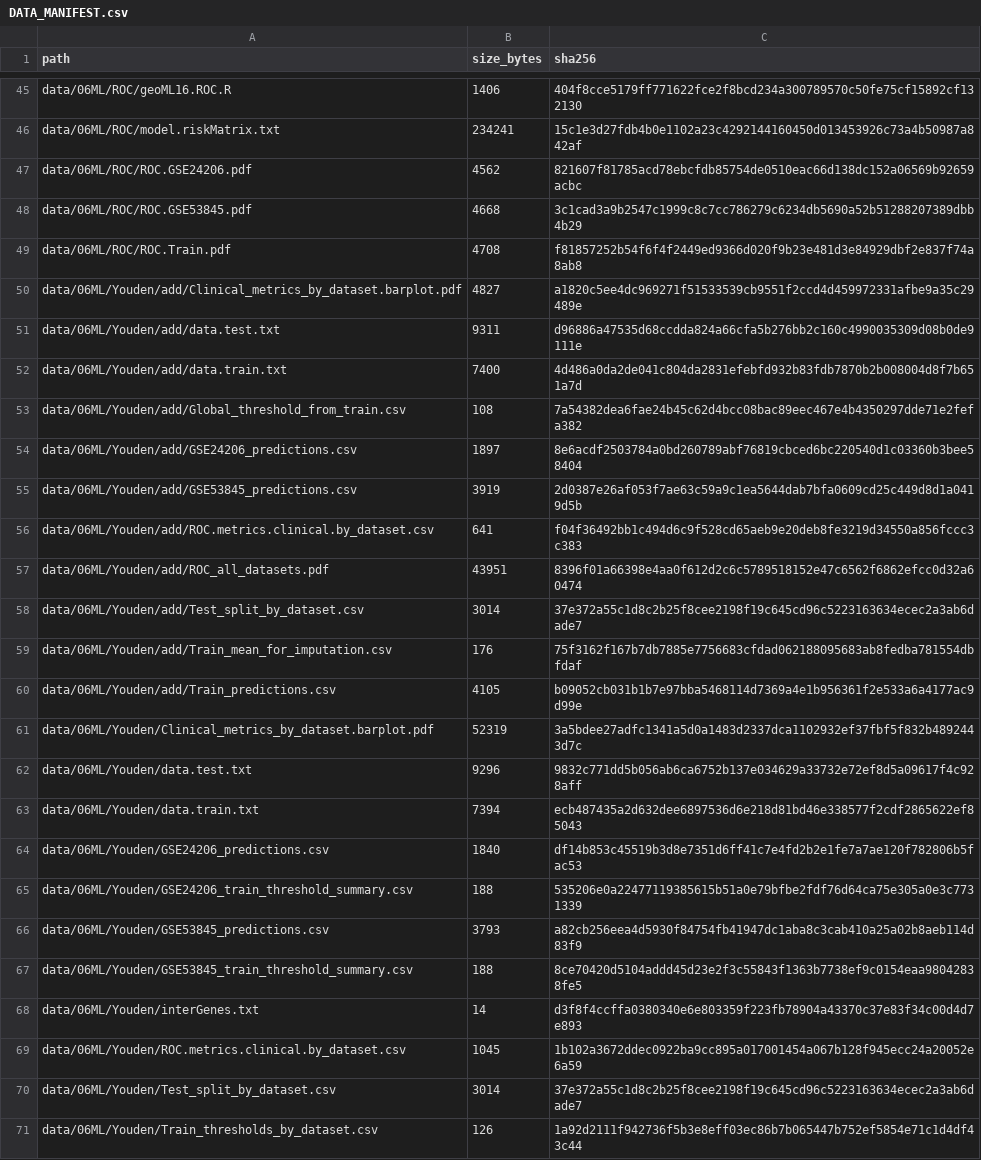
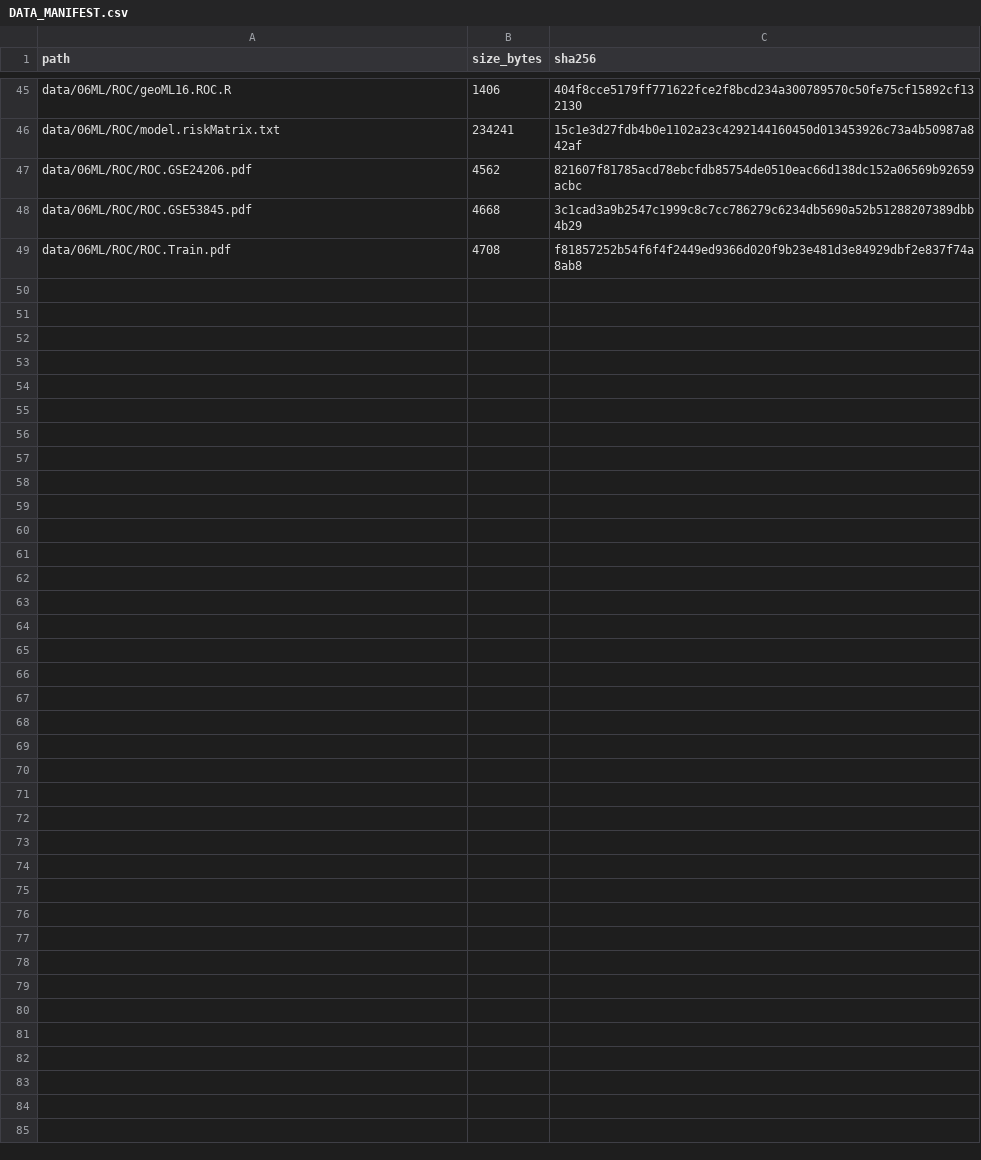
Before and after one commit to 14536214057/PLOS-ONE, a CSV file: DATA_MANIFEST.csv, drawn as a sheet; only a part is shown, gaps mark what is left out.

Commit message:
Remove Youden analysis directory

```diff
--- a/DATA_MANIFEST.csv
+++ b/DATA_MANIFEST.csv
@@ -49,23 +49 @@
 "data/06ML/ROC/ROC.Train.pdf","4708","f81857252b54f6f4f2449ed9366d020f9b23e481d3e84929dbf2e837f74a8ab8"
-"data/06ML/Youden/add/Clinical_metrics_by_dataset.barplot.pdf","4827","a1820c5ee4dc969271f51533539cb9551f2ccd4d459972331afbe9a35c29489e"
-"data/06ML/Youden/add/data.test.txt","9311","d96886a47535d68ccdda824a66cfa5b276bb2c160c4990035309d08b0de9111e"
-"data/06ML/Youden/add/data.train.txt","7400","4d486a0da2de041c804da2831efebfd932b83fdb7870b2b008004d8f7b651a7d"
-"data/06ML/Youden/add/Global_threshold_from_train.csv","108","7a54382dea6fae24b45c62d4bcc08bac89eec467e4b4350297dde71e2fefa382"
-"data/06ML/Youden/add/GSE24206_predictions.csv","1897","8e6acdf2503784a0bd260789abf76819cbced6bc220540d1c03360b3bee58404"
-"data/06ML/Youden/add/GSE53845_predictions.csv","3919","2d0387e26af053f7ae63c59a9c1ea5644dab7bfa0609cd25c449d8d1a0419d5b"
-"data/06ML/Youden/add/ROC.metrics.clinical.by_dataset.csv","641","f04f36492bb1c494d6c9f528cd65aeb9e20deb8fe3219d34550a856fccc3c383"
-"data/06ML/Youden/add/ROC_all_datasets.pdf","43951","8396f01a66398e4aa0f612d2c6c5789518152e47c6562f6862efcc0d32a60474"
-"data/06ML/Youden/add/Test_split_by_dataset.csv","3014","37e372a55c1d8c2b25f8cee2198f19c645cd96c5223163634ecec2a3ab6dade7"
-"data/06ML/Youden/add/Train_mean_for_imputation.csv","176","75f3162f167b7db7885e7756683cfdad062188095683ab8fedba781554dbfdaf"
-"data/06ML/Youden/add/Train_predictions.csv","4105","b09052cb031b1b7e97bba5468114d7369a4e1b956361f2e533a6a4177ac9d99e"
-"data/06ML/Youden/Clinical_metrics_by_dataset.barplot.pdf","52319","3a5bdee27adfc1341a5d0a1483d2337dca1102932ef37fbf5f832b4892443d7c"
-"data/06ML/Youden/data.test.txt","9296","9832c771dd5b056ab6ca6752b137e034629a33732e72ef8d5a09617f4c928aff"
-"data/06ML/Youden/data.train.txt","7394","ecb487435a2d632dee6897536d6e218d81bd46e338577f2cdf2865622ef85043"
-"data/06ML/Youden/GSE24206_predictions.csv","1840","df14b853c45519b3d8e7351d6ff41c7e4fd2b2e1fe7a7ae120f782806b5fac53"
-"data/06ML/Youden/GSE24206_train_threshold_summary.csv","188","535206e0a22477119385615b51a0e79bfbe2fdf76d64ca75e305a0e3c7731339"
-"data/06ML/Youden/GSE53845_predictions.csv","3793","a82cb256eea4d5930f84754fb41947dc1aba8c3cab410a25a02b8aeb114d83f9"
-"data/06ML/Youden/GSE53845_train_threshold_summary.csv","188","8ce70420d5104addd45d23e2f3c55843f1363b7738ef9c0154eaa98042838fe5"
-"data/06ML/Youden/interGenes.txt","14","d3f8f4ccffa0380340e6e803359f223fb78904a43370c37e83f34c00d4d7e893"
-"data/06ML/Youden/ROC.metrics.clinical.by_dataset.csv","1045","1b102a3672ddec0922ba9cc895a017001454a067b128f945ecc24a20052e6a59"
-"data/06ML/Youden/Test_split_by_dataset.csv","3014","37e372a55c1d8c2b25f8cee2198f19c645cd96c5223163634ecec2a3ab6dade7"
-"data/06ML/Youden/Train_thresholds_by_dataset.csv","126","1a92d2111f942736f5b3e8eff03ec86b7b065447b752ef5854e71c1d4df43c44"
```
Also changed, not shown: 22 other files.
